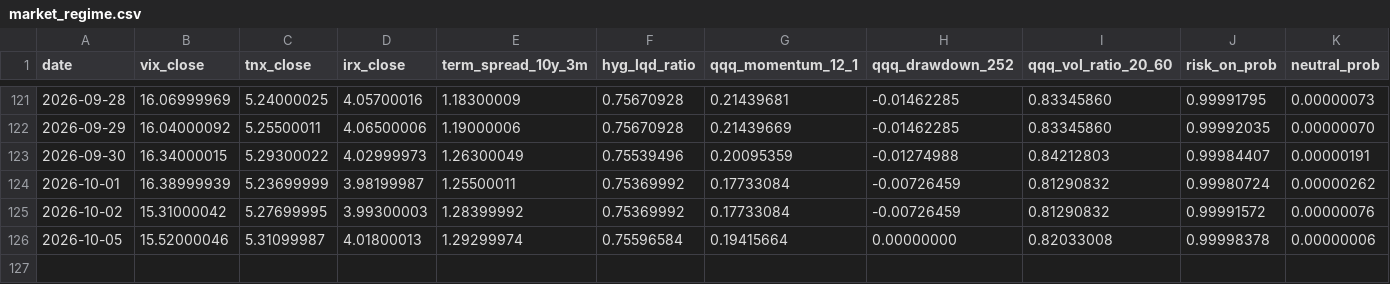
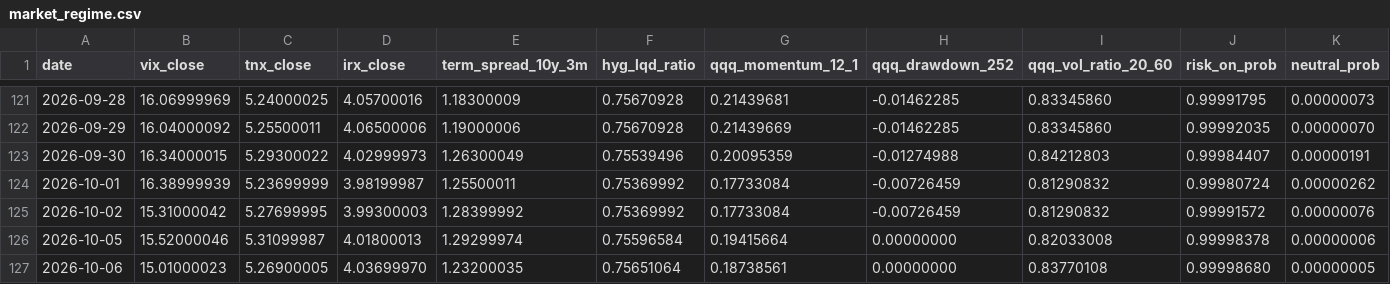
Before and after one commit to kyu6545-dot/mypage2, a CSV file: openbb-data-pipeline/data/market_regime.csv, drawn as a sheet; only a part is shown, gaps mark what is left out; rows hold the shown columns only; the diff names each change by its address in the sheet, - before the commit and + after, or states it on an @@ line.

```diff
--- a/openbb-data-pipeline/data/market_regime.csv
+++ b/openbb-data-pipeline/data/market_regime.csv
+row 127: 2026-10-06 | 15.01000023 | 5.26900005 | 4.03699970 | 1.23200035 | 0.75651064 | 0.18738561 | 0.00000000 | 0.83770108 | 0.99998680 | 0.00000005
```
Also changed, not shown: openbb-data-pipeline/data/universe.csv, 3 other files.
